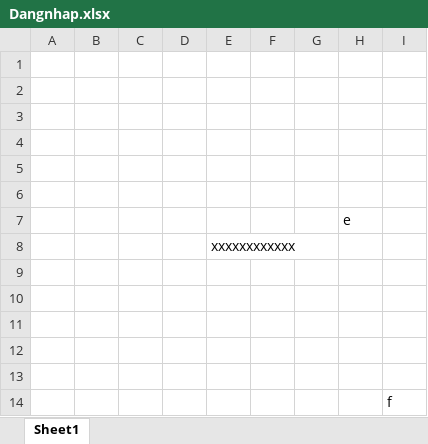
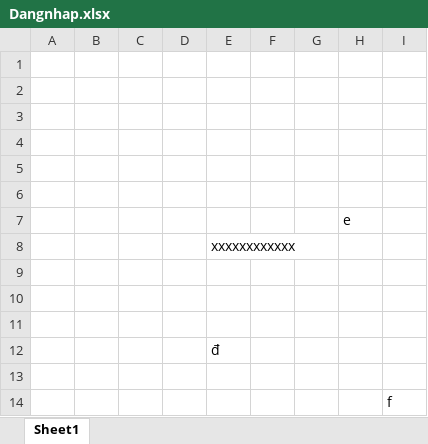
Before and after one commit to doanhuongly120620/da, an Excel workbook: Dangnhap.xlsx, sheet Sheet1, drawn as a sheet; values as stored, in another font and other column widths than the file's, no borders; the diff names each change by its address in the sheet, - before the commit and + after, or states it on an @@ line.

Commit message:
update4

```diff
--- a/Dangnhap.xlsx (sheet Sheet1)
+++ b/Dangnhap.xlsx (sheet Sheet1)
-E12: (empty)
+E12: đ
```
